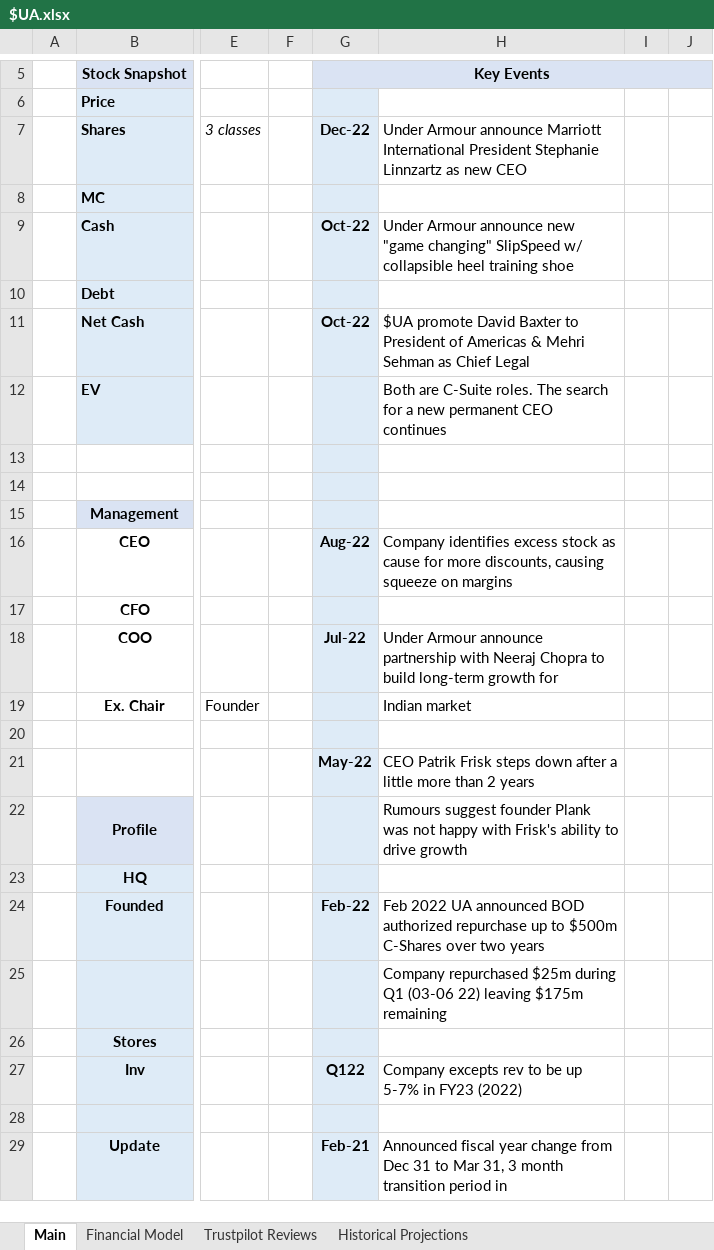
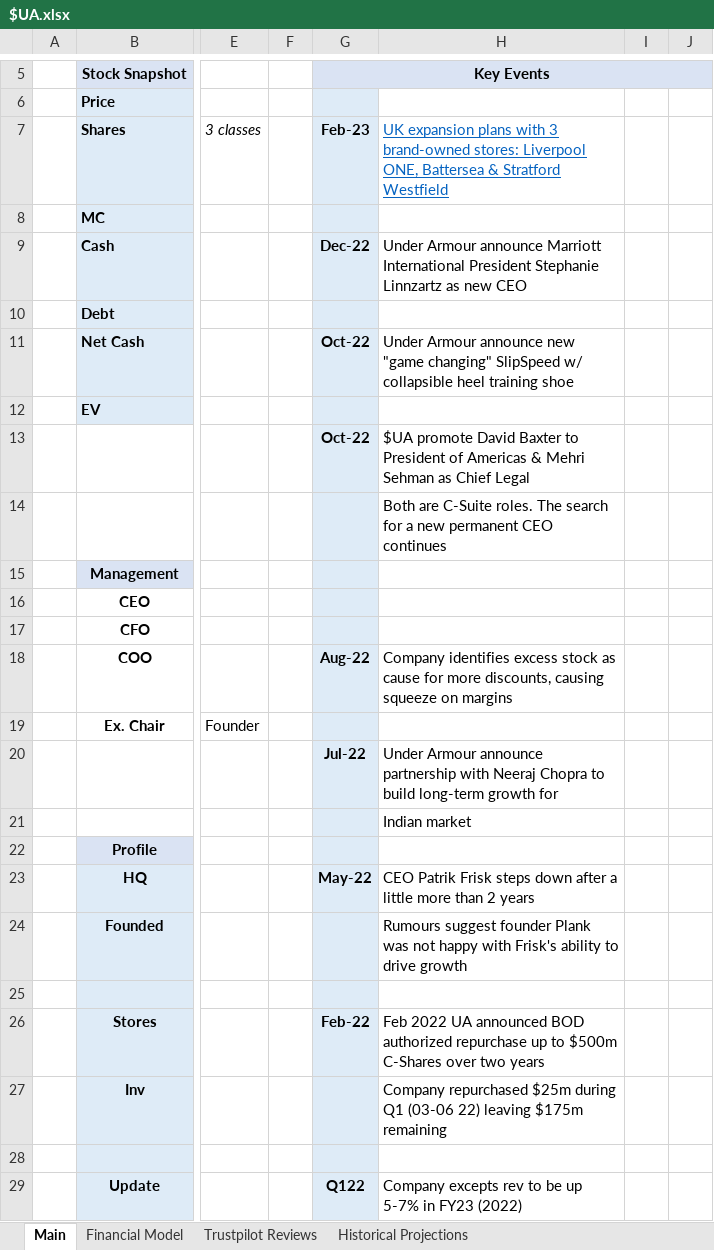
Before and after one commit to Charlie-Hill/Financial-Models, an Excel workbook: $UA.xlsx, sheet Main, drawn as a sheet; only a part is shown, gaps mark what is left out; values as stored, in another font and other column widths than the file's, no borders; charts and pictures and conditional formats not drawn; the diff covers the shown part only; the diff names each change by its address in the sheet, - before the commit and + after, or states it on an @@ line.

Commit message:
$UA UK expansion news

```diff
--- a/$UA.xlsx (sheet Main)
+++ b/$UA.xlsx (sheet Main)
-G7: Dec-22
+G7: Feb-23
-H7: Under Armour announce Marriott International President Stephanie Linnzartz as new CEO
+H7: UK expansion plans with 3 brand-owned stores: Liverpool ONE, Battersea & Stratford Westfield
@@ H7 underline: off → on, text colour: black → #0563C1 @@
-G9: Oct-22
+G9: Dec-22
-H9: …Armour announce new "game changing" SlipSpeed w/ collapsible heel training shoe
+H9: …Armour announce Marriott International President Stephanie Linnzartz as new CEO
-H11: $UA promote David Baxter to President of Americas & Mehri Sehman as Chief Legal
+H11: Under Armour announce new "game changing" SlipSpeed w/ collapsible heel training shoe
-H12: Both are C-Suite roles. The search for a new permanent CEO continues
+H12: (empty)
-G13: (empty)
+G13: Oct-22
-H13: (empty)
+H13: $UA promote David Baxter to President of Americas & Mehri Sehman as Chief Legal
-H14: (empty)
+H14: Both are C-Suite roles. The search for a new permanent CEO continues
-G16: Aug-22
+G16: (empty)
-H16: Company identifies excess stock as cause for more discounts, causing squeeze on margins
+H16: (empty)
-G18: Jul-22
+G18: Aug-22
-H18: Under Armour announce partnership with Neeraj Chopra to build long-term growth for
+H18: Company identifies excess stock as cause for more discounts, causing squeeze on margins
-H19: Indian market
+H19: (empty)
-G20: (empty)
+G20: Jul-22
-H20: (empty)
+H20: Under Armour announce partnership with Neeraj Chopra to build long-term growth for
-G21: May-22
+G21: (empty)
-H21: CEO Patrik Frisk steps down after a little more than 2 years
+H21: Indian market
-H22: Rumours suggest founder Plank was not happy with Frisk's ability to drive growth
+H22: (empty)
-G23: (empty)
+G23: May-22
-H23: (empty)
+H23: CEO Patrik Frisk steps down after a little more than 2 years
-G24: Feb-22
+G24: (empty)
-H24: Feb 2022 UA announced BOD authorized repurchase up to $500m C-Shares over two years
+H24: Rumours suggest founder Plank was not happy with Frisk's ability to drive growth
-H25: Company repurchased $25m during Q1 (03-06 22) leaving $175m remaining
+H25: (empty)
-G26: (empty)
+G26: Feb-22
-H26: (empty)
+H26: Feb 2022 UA announced BOD authorized repurchase up to $500m C-Shares over two years
-G27: Q122
+G27: (empty)
-H27: Company excepts rev to be up 5-7% in FY23 (2022)
+H27: Company repurchased $25m during Q1 (03-06 22) leaving $175m remaining
-G29: Feb-21
+G29: Q122
-H29: Announced fiscal year change from Dec 31 to Mar 31, 3 month transition period in
+H29: Company excepts rev to be up 5-7% in FY23 (2022)
```
Also changed, not shown: 4 edited cells and cell formats elsewhere in this sheet, Overview - Fashion Retailers.xlsx.
